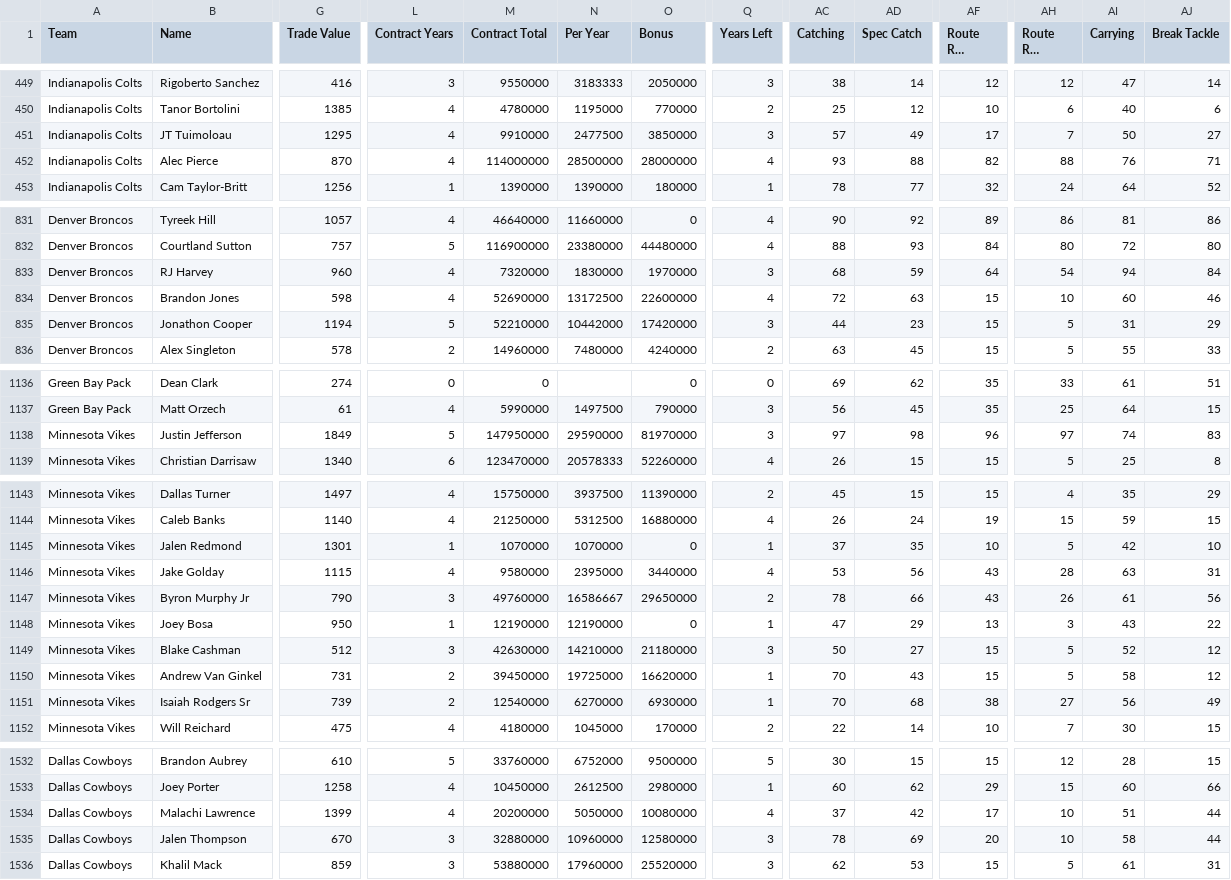
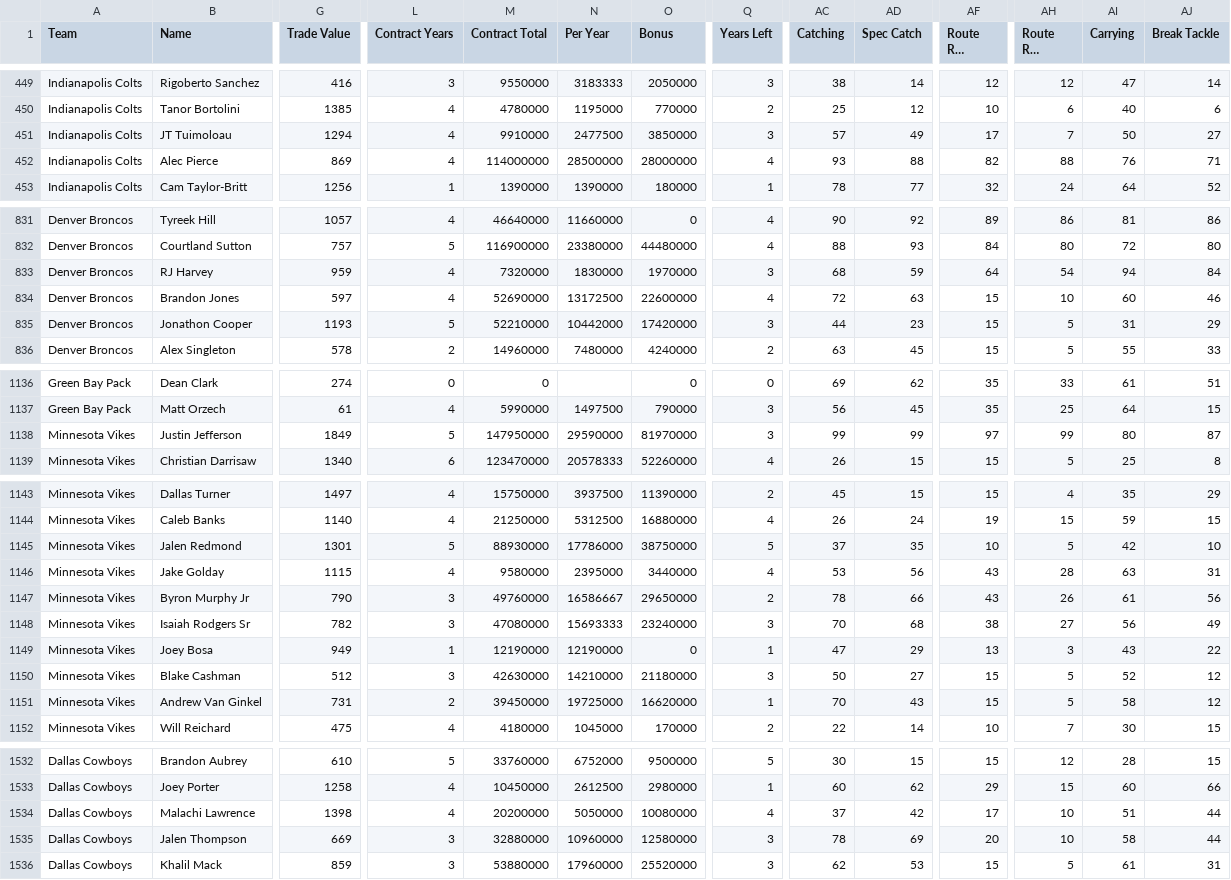
Before and after one commit to elite32/elite32.github.io, a CSV file: csv/all-players.csv, drawn as a sheet; only a part is shown, gaps mark what is left out; long unchanged cells end in …; removed rows and columns are numbered as before the commit, all else as after; rows hold the shown columns only; the diff covers the shown part only; the diff names each change by its address in the sheet, - before the commit and + after, or states it on an @@ line.

```diff
--- a/csv/all-players.csv
+++ b/csv/all-players.csv
-G451 (Trade Value): 1295
+G451 (Trade Value): 1294
-G452 (Trade Value): 870
+G452 (Trade Value): 869
-G833 (Trade Value): 960
+G833 (Trade Value): 959
-G834 (Trade Value): 598
+G834 (Trade Value): 597
-G835 (Trade Value): 1194
+G835 (Trade Value): 1193
-AC1138 (Catching): 97
+AC1138 (Catching): 99
-AD1138 (Spec Catch): 98
+AD1138 (Spec Catch): 99
-AF1138 (Route Run (Short)): 96
+AF1138 (Route Run (Short)): 97
-AH1138 (Route Run (Deep)): 97
+AH1138 (Route Run (Deep)): 99
-AI1138 (Carrying): 74
+AI1138 (Carrying): 80
-AJ1138 (Break Tackle): 83
+AJ1138 (Break Tackle): 87
-L1145 (Contract Years): 1
+L1145 (Contract Years): 5
-M1145 (Contract Total): 1070000
+M1145 (Contract Total): 88930000
-N1145 (Per Year): 1070000
+N1145 (Per Year): 17786000
-O1145 (Bonus): 0
+O1145 (Bonus): 38750000
-Q1145 (Years Left): 1
+Q1145 (Years Left): 5
+row 1148: Minnesota Vikes | Isaiah Rodgers Sr | 782 | 3 | 47080000 | 15693333 | 23240000 | 3 | 70 | 68 | 38 | 27 | 56 | 49
-G1149 (Trade Value): 950
+G1149 (Trade Value): 949
-row 1151: Minnesota Vikes | Isaiah Rodgers Sr | 739 | 2 | 12540000 | 6270000 | 6930000 | 1 | 70 | 68 | 38 | 27 | 56 | 49
-G1534 (Trade Value): 1399
+G1534 (Trade Value): 1398
-G1535 (Trade Value): 670
+G1535 (Trade Value): 669
```
Also changed, not shown: 17 edited cells elsewhere in this file, csv/team-777781248.csv, csv/team-777781249.csv, 18 other files.
